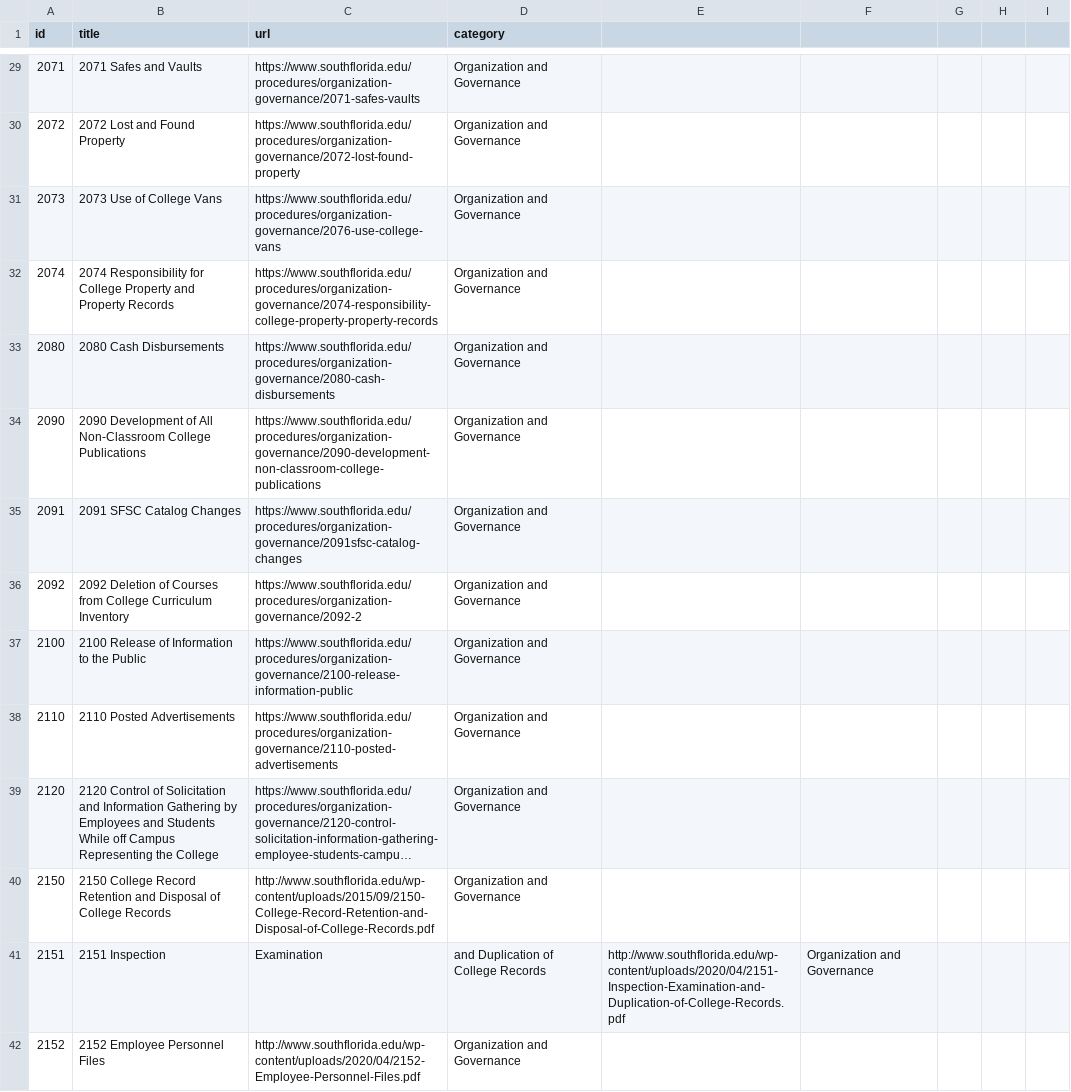
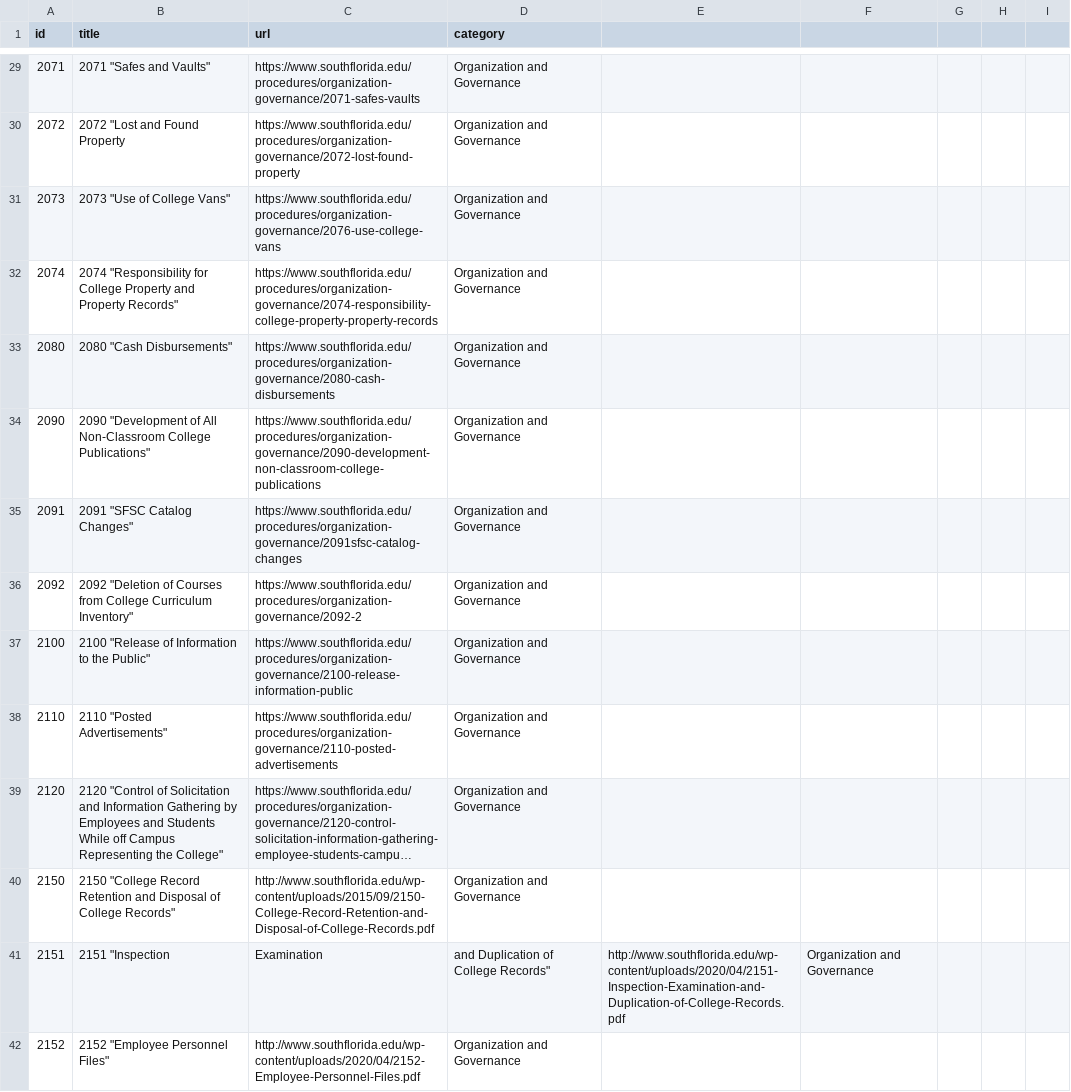
Before and after one commit to asjames18/policy_procedure_scraper_sfsc, a CSV file: procedures.csv, drawn as a sheet; only a part is shown, gaps mark what is left out; long unchanged cells end in …; the diff covers the shown part only; the diff names each change by its address in the sheet, - before the commit and + after, or states it on an @@ line.

```diff
--- a/procedures.csv
+++ b/procedures.csv
-B29 (title): 2071 Safes and Vaults
+B29 (title): 2071 "Safes and Vaults"
-B30 (title): 2072 Lost and Found Property
+B30 (title): 2072 "Lost and Found Property
-B31 (title): 2073 Use of College Vans
+B31 (title): 2073 "Use of College Vans"
-B32 (title): 2074 Responsibility for College Property and Property Records
+B32 (title): 2074 "Responsibility for College Property and Property Records"
-B33 (title): 2080 Cash Disbursements
+B33 (title): 2080 "Cash Disbursements"
-B34 (title): 2090 Development of All Non-Classroom College Publications
+B34 (title): 2090 "Development of All Non-Classroom College Publications"
-B35 (title): 2091 SFSC Catalog Changes
+B35 (title): 2091 "SFSC Catalog Changes"
-B36 (title): 2092 Deletion of Courses from College Curriculum Inventory
+B36 (title): 2092 "Deletion of Courses from College Curriculum Inventory"
-B37 (title): 2100 Release of Information to the Public
+B37 (title): 2100 "Release of Information to the Public"
-B38 (title): 2110 Posted Advertisements
+B38 (title): 2110 "Posted Advertisements"
-B39 (title): 2120 Control of Solicitation and Information Gathering by Employees and Students While off Campus Representing the College
+B39 (title): 2120 "Control of Solicitation and Information Gathering by Employees and Students While off Campus Representing the College"
-B40 (title): 2150 College Record Retention and Disposal of College Records
+B40 (title): 2150 "College Record Retention and Disposal of College Records"
-B41 (title): 2151 Inspection
+B41 (title): 2151 "Inspection
-D41 (category): and Duplication of College Records
+D41 (category): and Duplication of College Records"
-B42 (title): 2152 Employee Personnel Files
+B42 (title): 2152 "Employee Personnel Files"
```
Also changed, not shown: 1 added row, 1 removed row and 169 edited cells elsewhere in this file.
